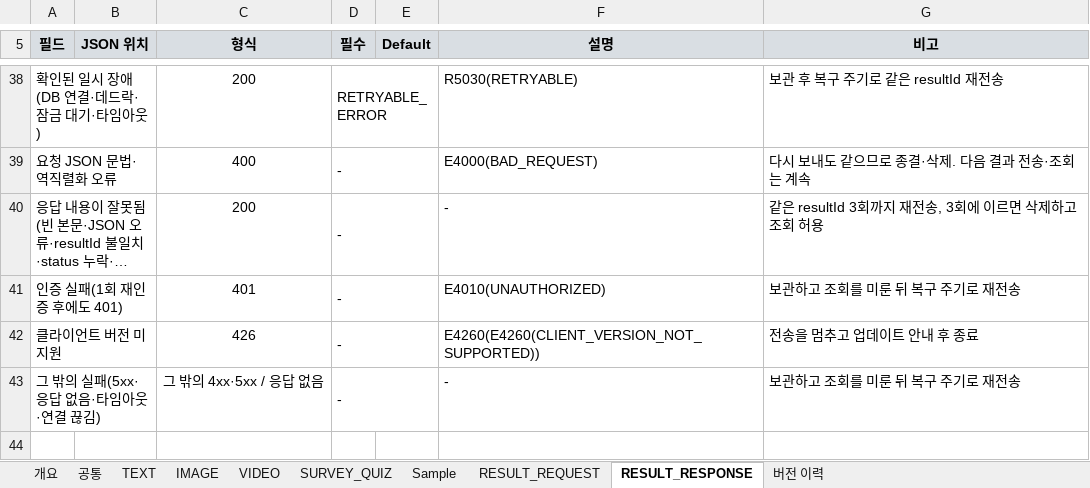
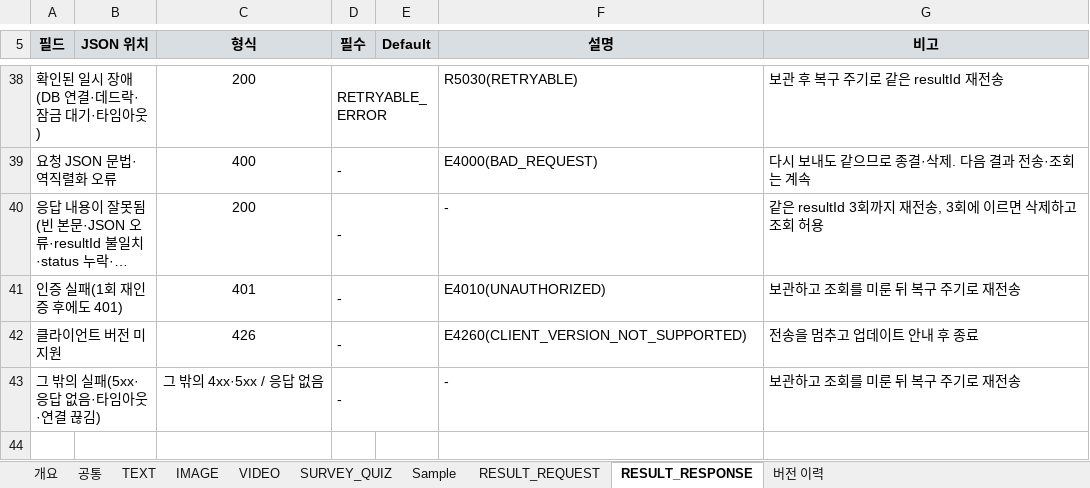
Before and after one commit to ok-sy/WPF_WindowsPopupWithC_proto, an Excel workbook: docs/interfaces/WPF/WPF_SPEC_v3.9.xlsx, sheet RESULT_RESPONSE, drawn as a sheet; only a part is shown, gaps mark what is left out; long unchanged cells end in …; values as stored, in another font and other column widths than the file's, no borders; the diff names each change by its address in the sheet, - before the commit and + after, or states it on an @@ line.

```diff
--- a/docs/interfaces/WPF/WPF_SPEC_v3.9.xlsx (sheet RESULT_RESPONSE)
+++ b/docs/interfaces/WPF/WPF_SPEC_v3.9.xlsx (sheet RESULT_RESPONSE)
-F42 (설명): E4260(E4260(CLIENT_VERSION_NOT_SUPPORTED))
+F42 (설명): E4260(CLIENT_VERSION_NOT_SUPPORTED)
```
Also changed, not shown: 7 other files.
